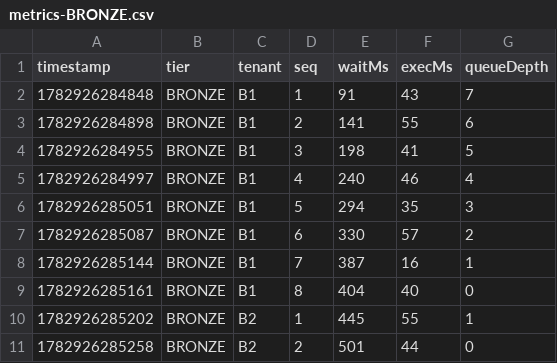
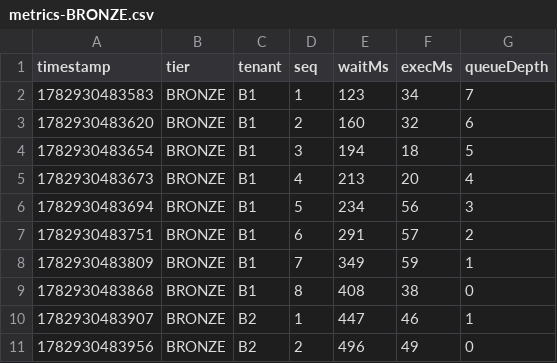
Before and after one commit to shams912/fair-share-ingestion-scheduler, a CSV file: metrics-BRONZE.csv, drawn as a sheet.

```diff
--- a/metrics-BRONZE.csv
+++ b/metrics-BRONZE.csv
@@ -1,11 +1,11 @@
 timestamp,tier,tenant,seq,waitMs,execMs,queueDepth
-1782926284848,BRONZE,B1,1,91,43,7
-1782926284898,BRONZE,B1,2,141,55,6
-1782926284955,BRONZE,B1,3,198,41,5
-1782926284997,BRONZE,B1,4,240,46,4
-1782926285051,BRONZE,B1,5,294,35,3
-1782926285087,BRONZE,B1,6,330,57,2
-1782926285144,BRONZE,B1,7,387,16,1
-1782926285161,BRONZE,B1,8,404,40,0
-1782926285202,BRONZE,B2,1,445,55,1
-1782926285258,BRONZE,B2,2,501,44,0
+1782930483583,BRONZE,B1,1,123,34,7
+1782930483620,BRONZE,B1,2,160,32,6
+1782930483654,BRONZE,B1,3,194,18,5
+1782930483673,BRONZE,B1,4,213,20,4
+1782930483694,BRONZE,B1,5,234,56,3
+1782930483751,BRONZE,B1,6,291,57,2
+1782930483809,BRONZE,B1,7,349,59,1
+1782930483868,BRONZE,B1,8,408,38,0
+1782930483907,BRONZE,B2,1,447,46,1
+1782930483956,BRONZE,B2,2,496,49,0
```
Also changed, not shown: metrics-SILVER.csv, 7 other files.
